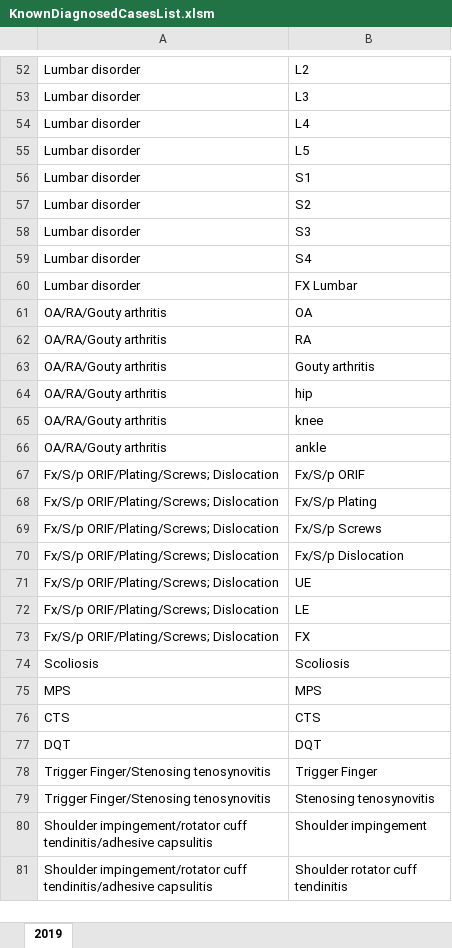
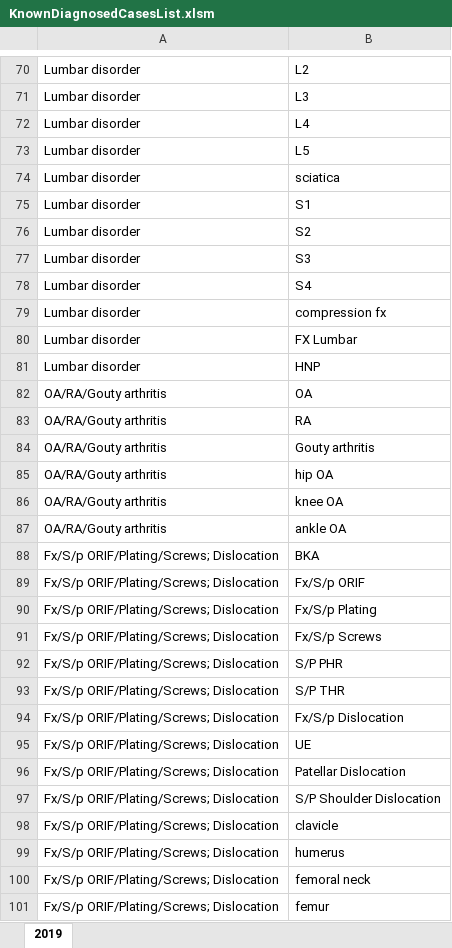
Before and after one commit to usbong/SVGH, an Excel workbook: generateMonthlySummaryReportSVGH/add-on software/assets/KnownDiagnosedCasesList.xlsm, sheet 2019, drawn as a sheet; only a part is shown, gaps mark what is left out; the shorter side is filled out with more unchanged rows; values as stored, in another font and other column widths than the file's, no borders; addresses are those after the commit; the diff covers the shown part only; the diff names each change by its address in the sheet, - before the commit and + after, or states it on an @@ line.

Commit message:
+added: history folder +added: zipped file containing previously used Known Diagnosed Cases List as Tab-delimited .txt file and Macro-enabled EXCEL MS workbook +added: updated Known Diagnosed Cases List --> Our partner hospital's ORTHO & PT unit member updated this list. --> work-in-progress

```diff
--- a/generateMonthlySummaryReportSVGH/add-on software/assets/KnownDiagnosedCasesList.xlsm (sheet 2019)
+++ b/generateMonthlySummaryReportSVGH/add-on software/assets/KnownDiagnosedCasesList.xlsm (sheet 2019)
+row 74: Lumbar disorder | sciatica
+row 79: Lumbar disorder | compression fx
+row 81: Lumbar disorder | HNP
-B85: hip
+B85: hip OA
-B86: knee
+B86: knee OA
-B87: ankle
+B87: ankle OA
+row 88: Fx/S/p ORIF/Plating/Screws; Dislocation | BKA
+row 92: Fx/S/p ORIF/Plating/Screws; Dislocation | S/P PHR
+row 93: Fx/S/p ORIF/Plating/Screws; Dislocation | S/P THR
-B96: LE
+B96: Patellar Dislocation
+row 97: Fx/S/p ORIF/Plating/Screws; Dislocation | S/P Shoulder Dislocation
+row 98: Fx/S/p ORIF/Plating/Screws; Dislocation | clavicle
+row 99: Fx/S/p ORIF/Plating/Screws; Dislocation | humerus
+row 100: Fx/S/p ORIF/Plating/Screws; Dislocation | femoral neck
+row 101: Fx/S/p ORIF/Plating/Screws; Dislocation | femur
```
Also changed, not shown: 41 added rows, 3 removed rows and 7 edited cells elsewhere in this sheet, 2 other files.
